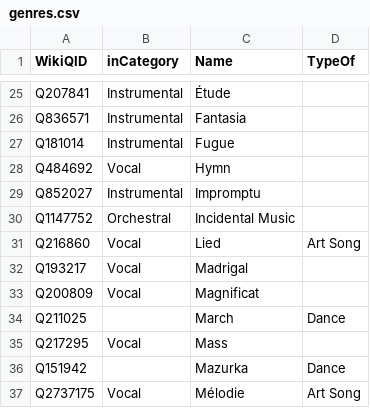
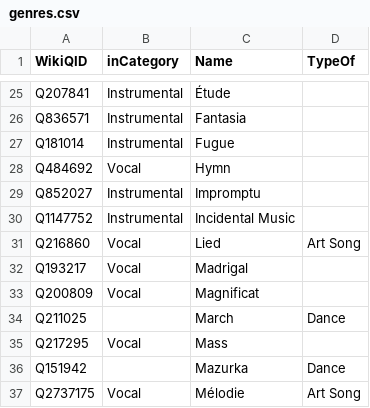
Before and after one commit to KenParker-CN/Konzert-database, a CSV file: data/catalogues/genres.csv, drawn as a sheet; only a part is shown, gaps mark what is left out; the diff covers the shown part only.

```diff
--- a/data/catalogues/genres.csv
+++ b/data/catalogues/genres.csv
@@ -29,3 +29,3 @@ Q484692,Vocal,Hymn,
 Q852027,Instrumental,Impromptu,
-Q1147752,Orchestral,Incidental Music,
+Q1147752,Instrumental,Incidental Music,
 Q216860,Vocal,Lied,Art Song
```
Also changed, not shown: 25 edited cells elsewhere in this file.
